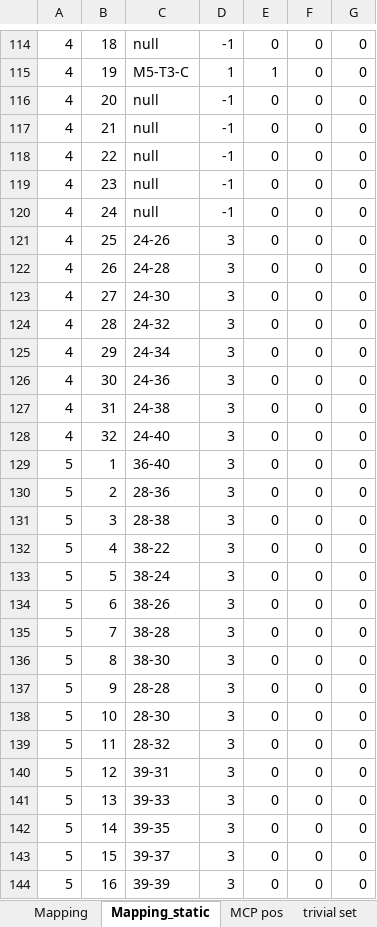
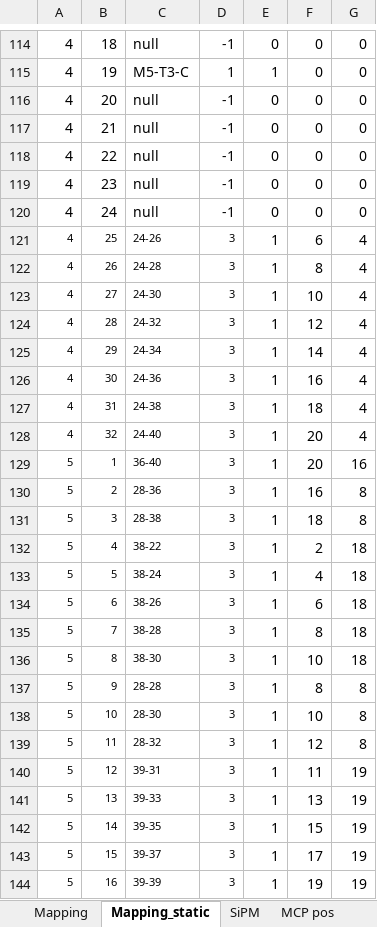
Before and after one commit to gcho3223/TB2024, an Excel workbook: mapping/mapping_TB2024_v1.xlsx, sheet Mapping_static, drawn as a sheet; only a part is shown, gaps mark what is left out; values as stored, in another font and other column widths than the file's, no borders; the diff covers the shown part only; the diff names each change by its address in the sheet, - before the commit and + after, or states it on an @@ line.

```diff
--- a/mapping/mapping_TB2024_v1.xlsx (sheet Mapping_static)
+++ b/mapping/mapping_TB2024_v1.xlsx (sheet Mapping_static)
+sheet tab: SiPM
@@ A121:D144 text size: smaller @@
-E121:E144: 0
+E121:E144: 1
-F121: 0
+F121: 6
-G121:G128: 0
+G121:G128: 4
-F122: 0
+F122: 8
-F123: 0
+F123: 10
-F124: 0
+F124: 12
-F125: 0
+F125: 14
-F126: 0
+F126: 16
-F127: 0
+F127: 18
-F128:F129: 0
+F128:F129: 20
-G129: 0
+G129: 16
-F130: 0
+F130: 16
-G130:G131: 0
+G130:G131: 8
-F131: 0
+F131: 18
-F132: 0
+F132: 2
-G132:G136: 0
+G132:G136: 18
-F133: 0
+F133: 4
-F134: 0
+F134: 6
-F135: 0
+F135: 8
-F136: 0
+F136: 10
-F137: 0
+F137: 8
-G137:G139: 0
+G137:G139: 8
-F138: 0
+F138: 10
-F139: 0
+F139: 12
-F140: 0
+F140: 11
-G140:G144: 0
+G140:G144: 19
-F141: 0
+F141: 13
-F142: 0
+F142: 15
-F143: 0
+F143: 17
-F144: 0
+F144: 19
```
Also changed, not shown: 832 edited cells and cell formats elsewhere in this sheet, sheet Mapping, 17 other files.
